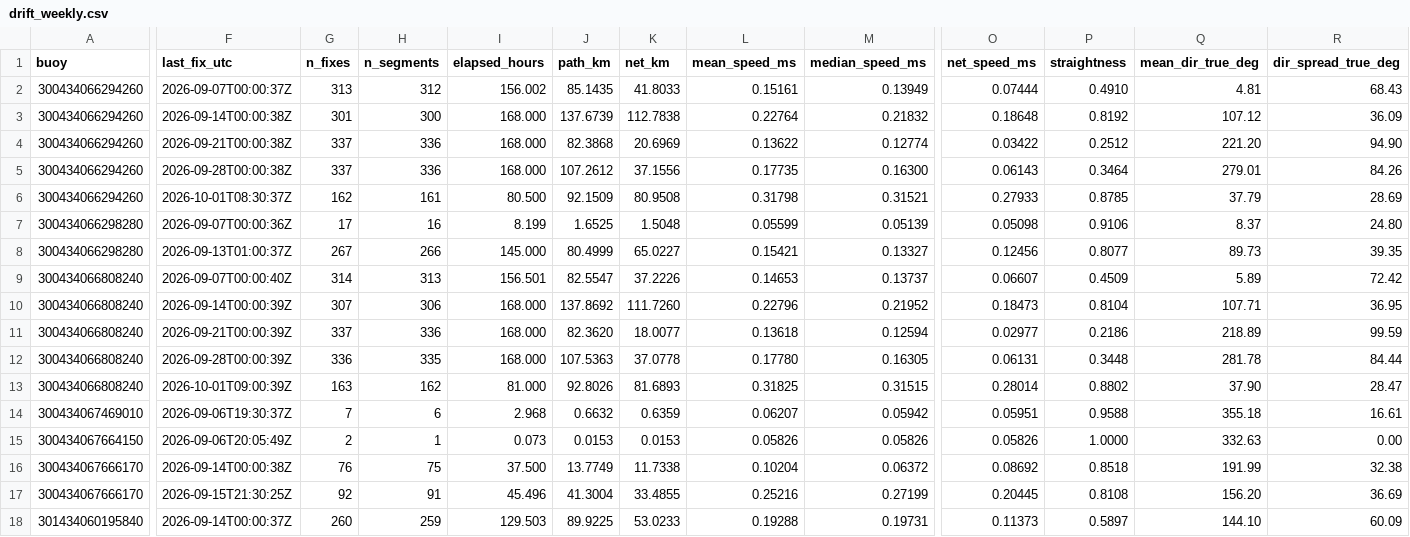
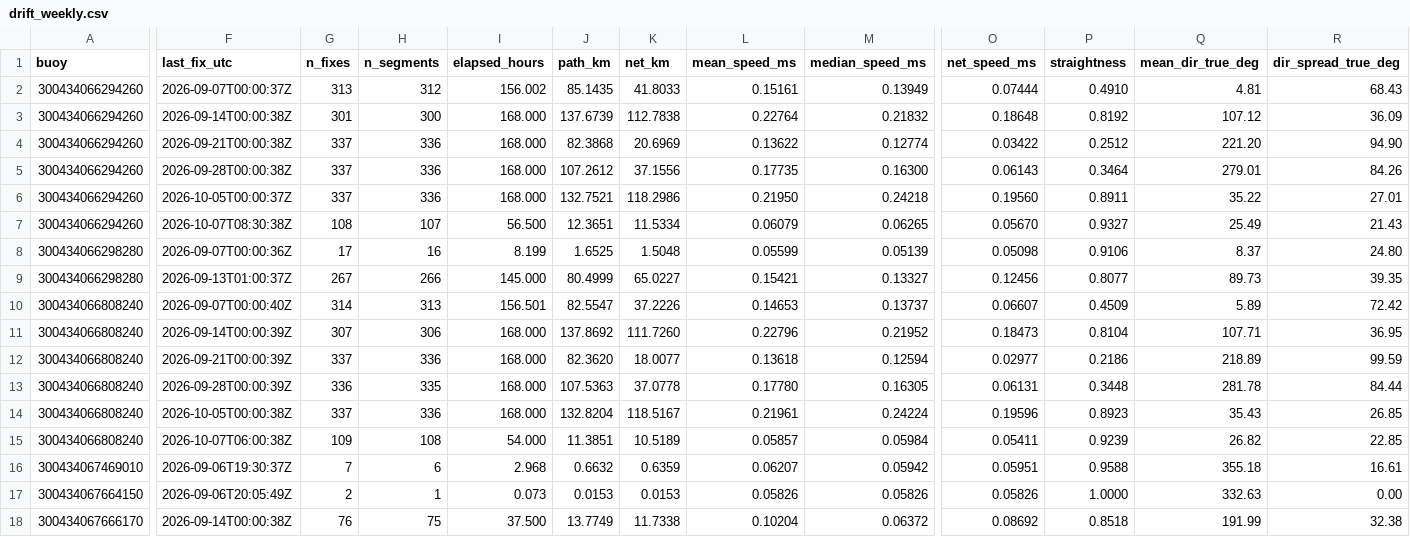
Before and after one commit to SisterPeanut/omb-fleet, a CSV file: drift_weekly.csv, drawn as a sheet; only a part is shown, gaps mark what is left out; the shorter side is filled out with more unchanged rows; addresses are those after the commit; rows hold the shown columns only; the diff covers the shown part only; the diff names each change by its address in the sheet, - before the commit and + after, or states it on an @@ line.

```diff
--- a/drift_weekly.csv
+++ b/drift_weekly.csv
-F6 (last_fix_utc): 2026-10-01T08:30:37Z
+F6 (last_fix_utc): 2026-10-05T00:00:37Z
-G6 (n_fixes): 162
+G6 (n_fixes): 337
-H6 (n_segments): 161
+H6 (n_segments): 336
-I6 (elapsed_hours): 80.500
+I6 (elapsed_hours): 168.000
-J6 (path_km): 92.1509
+J6 (path_km): 132.7521
-K6 (net_km): 80.9508
+K6 (net_km): 118.2986
-L6 (mean_speed_ms): 0.31798
+L6 (mean_speed_ms): 0.21950
-M6 (median_speed_ms): 0.31521
+M6 (median_speed_ms): 0.24218
-O6 (net_speed_ms): 0.27933
+O6 (net_speed_ms): 0.19560
-P6 (straightness): 0.8785
+P6 (straightness): 0.8911
-Q6 (mean_dir_true_deg): 37.79
+Q6 (mean_dir_true_deg): 35.22
-R6 (dir_spread_true_deg): 28.69
+R6 (dir_spread_true_deg): 27.01
+row 7: 300434066294260 | 2026-10-07T08:30:38Z | 108 | 107 | 56.500 | 12.3651 | 11.5334 | 0.06079 | 0.06265 | 0.05670 | 0.9327 | 25.49 | 21.43
-F14 (last_fix_utc): 2026-10-01T09:00:39Z
+F14 (last_fix_utc): 2026-10-05T00:00:38Z
-G14 (n_fixes): 163
+G14 (n_fixes): 337
-H14 (n_segments): 162
+H14 (n_segments): 336
-I14 (elapsed_hours): 81.000
+I14 (elapsed_hours): 168.000
-J14 (path_km): 92.8026
+J14 (path_km): 132.8204
-K14 (net_km): 81.6893
+K14 (net_km): 118.5167
-L14 (mean_speed_ms): 0.31825
+L14 (mean_speed_ms): 0.21961
-M14 (median_speed_ms): 0.31515
+M14 (median_speed_ms): 0.24224
-O14 (net_speed_ms): 0.28014
+O14 (net_speed_ms): 0.19596
-P14 (straightness): 0.8802
+P14 (straightness): 0.8923
-Q14 (mean_dir_true_deg): 37.90
+Q14 (mean_dir_true_deg): 35.43
-R14 (dir_spread_true_deg): 28.47
+R14 (dir_spread_true_deg): 26.85
+row 15: 300434066808240 | 2026-10-07T06:00:38Z | 109 | 108 | 54.000 | 11.3851 | 10.5189 | 0.05857 | 0.05984 | 0.05411 | 0.9239 | 26.82 | 22.85
```
Also changed, not shown: 2 added rows and 56 edited cells elsewhere in this file, drift_all-time.csv, health_checks.csv, 15 other files.
